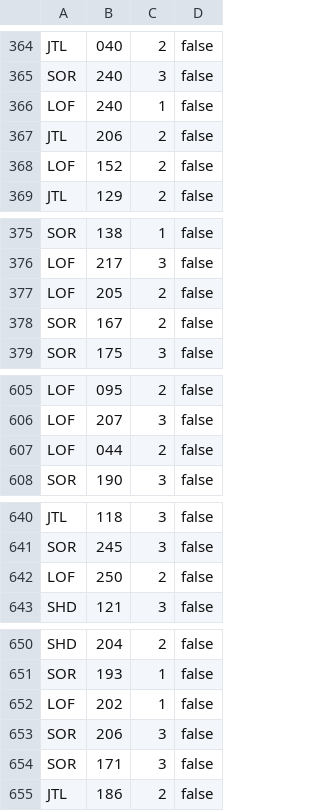
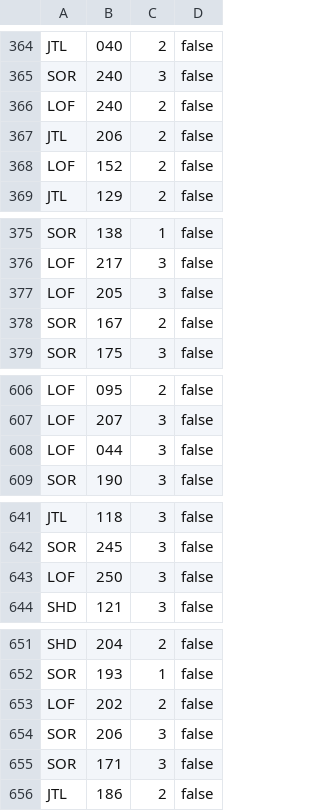
Before and after one commit to Asmoridin/card_games, a CSV file: S/Star_Wars_Unlimited/Data/StarWarsUnlimitedCleanData.csv, drawn as a sheet; only a part is shown, gaps mark what is left out; the diff covers the shown part only.

```diff
--- a/S/Star_Wars_Unlimited/Data/StarWarsUnlimitedCleanData.csv
+++ b/S/Star_Wars_Unlimited/Data/StarWarsUnlimitedCleanData.csv
@@ -365,3 +365,3 @@ JTL,040,2,false
 SOR,240,3,false
-LOF,240,1,false
+LOF,240,2,false
 JTL,206,2,false
@@ -376,3 +376,3 @@ SOR,138,1,false
 LOF,217,3,false
-LOF,205,2,false
+LOF,205,3,false
 SOR,167,2,false
@@ -606,3 +607,3 @@ LOF,095,2,false
 LOF,207,3,false
-LOF,044,2,false
+LOF,044,3,false
 SOR,190,3,false
@@ -641,3 +642,3 @@ JTL,118,3,false
 SOR,245,3,false
-LOF,250,2,false
+LOF,250,3,false
 SHD,121,3,false
@@ -651,3 +652,3 @@ SHD,204,2,false
 SOR,193,1,false
-LOF,202,1,false
+LOF,202,2,false
 SOR,206,3,false
```
Also changed, not shown: 2 added rows and 7 edited cells elsewhere in this file, 28 other files.
